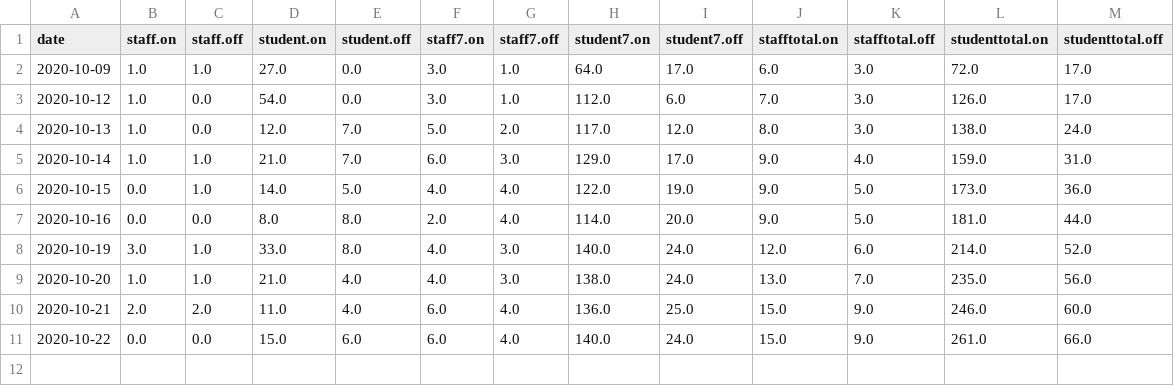
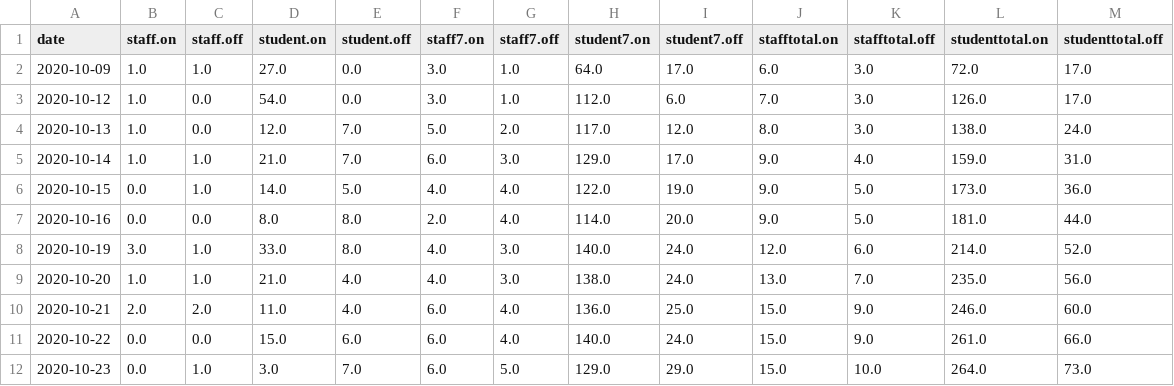
Before and after one commit to sjmurdoch/uclcovid, a CSV file: data/covid_raw.csv, drawn as a sheet.

```diff
--- a/data/covid_raw.csv
+++ b/data/covid_raw.csv
@@ -11 +11,2 @@ date,staff.on,staff.off,student.on,student.off,staff7.on,staff7.off,student7.on,
 2020-10-22,0.0,0.0,15.0,6.0,6.0,4.0,140.0,24.0,15.0,9.0,261.0,66.0
+2020-10-23,0.0,1.0,3.0,7.0,6.0,5.0,129.0,29.0,15.0,10.0,264.0,73.0
```
Also changed, not shown: data/covid.csv, 4 other files.
